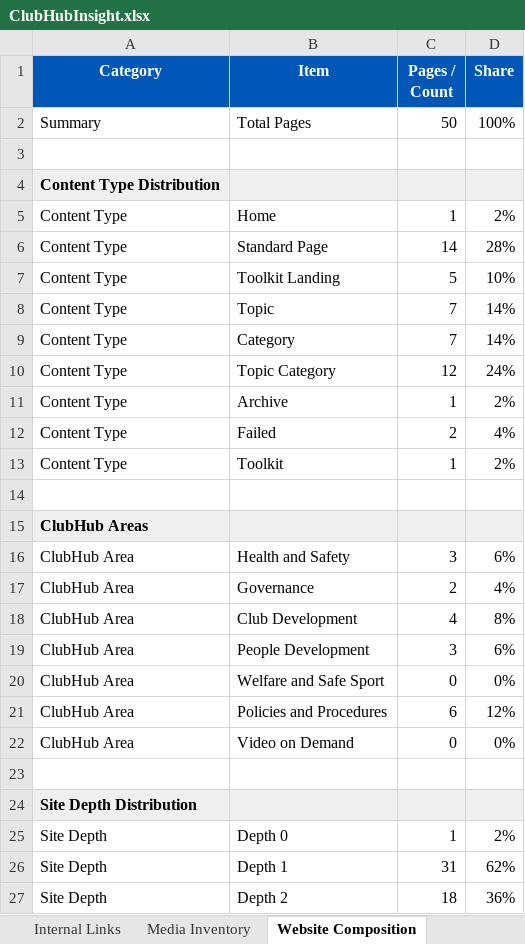
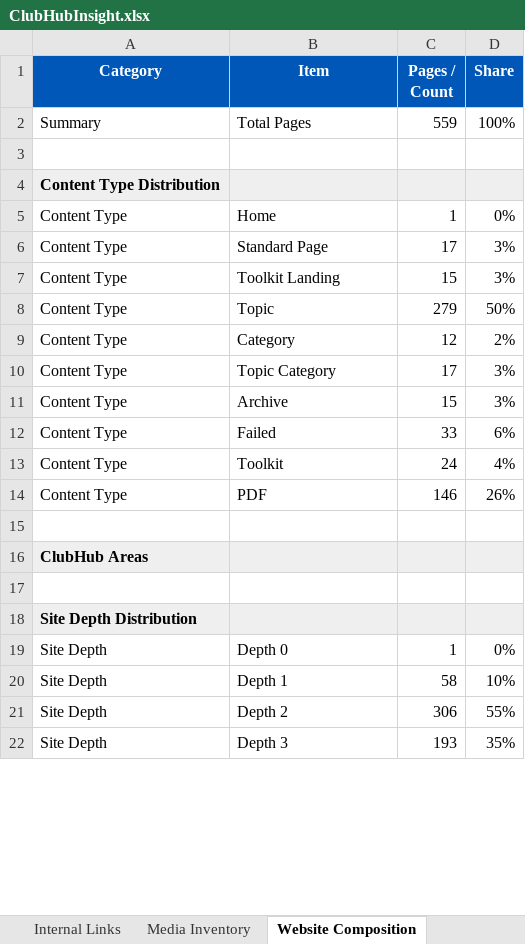
Before and after one commit to MikeyG16/ClubHubMapperV2, an Excel workbook: output/ClubHubInsight.xlsx, sheet Website Composition, drawn as a sheet; only a part is shown; values as stored, in another font and other column widths than the file's, no borders; removed rows and columns are numbered as before the commit, all else as after; the diff covers the shown part only; the diff names each change by its address in the sheet, - before the commit and + after, or states it on an @@ line.

```diff
--- a/output/ClubHubInsight.xlsx (sheet Website Composition)
+++ b/output/ClubHubInsight.xlsx (sheet Website Composition)
-C2 (Pages / Count): 50
+C2 (Pages / Count): 559
-D5 (Share): 2%
+D5 (Share): 0%
-C6 (Pages / Count): 14
+C6 (Pages / Count): 17
-D6 (Share): 28%
+D6 (Share): 3%
-C7 (Pages / Count): 5
+C7 (Pages / Count): 15
-D7 (Share): 10%
+D7 (Share): 3%
-C8 (Pages / Count): 7
+C8 (Pages / Count): 279
-D8 (Share): 14%
+D8 (Share): 50%
-C9 (Pages / Count): 7
+C9 (Pages / Count): 12
-D9 (Share): 14%
+D9 (Share): 2%
-C10 (Pages / Count): 12
+C10 (Pages / Count): 17
-D10 (Share): 24%
+D10 (Share): 3%
-C11 (Pages / Count): 1
+C11 (Pages / Count): 15
-D11 (Share): 2%
+D11 (Share): 3%
-C12 (Pages / Count): 2
+C12 (Pages / Count): 33
-D12 (Share): 4%
+D12 (Share): 6%
-C13 (Pages / Count): 1
+C13 (Pages / Count): 24
-D13 (Share): 2%
+D13 (Share): 4%
+row 14: Content Type | PDF | 146 | 26%
-row 16: ClubHub Area | Health and Safety | 3 | 6%
-row 17: ClubHub Area | Governance | 2 | 4%
-row 18: ClubHub Area | Club Development | 4 | 8%
-row 19: ClubHub Area | People Development | 3 | 6%
-row 20: ClubHub Area | Welfare and Safe Sport | 0 | 0%
-row 21: ClubHub Area | Policies and Procedures | 6 | 12%
-row 22: ClubHub Area | Video on Demand | 0 | 0%
-D19 (Share): 2%
+D19 (Share): 0%
-C20 (Pages / Count): 31
+C20 (Pages / Count): 58
-D20 (Share): 62%
+D20 (Share): 10%
-C21 (Pages / Count): 18
+C21 (Pages / Count): 306
-D21 (Share): 36%
+D21 (Share): 55%
+row 22: Site Depth | Depth 3 | 193 | 35%
```
Also changed, not shown: 1 added row and 4 edited cells elsewhere in this sheet, sheet Content Inventory, sheet Media Inventory, sheet Internal Links, sheet Content Freshness, sheet Redirects, sheet Site Tree, 5 more sheets, 3 other files.
